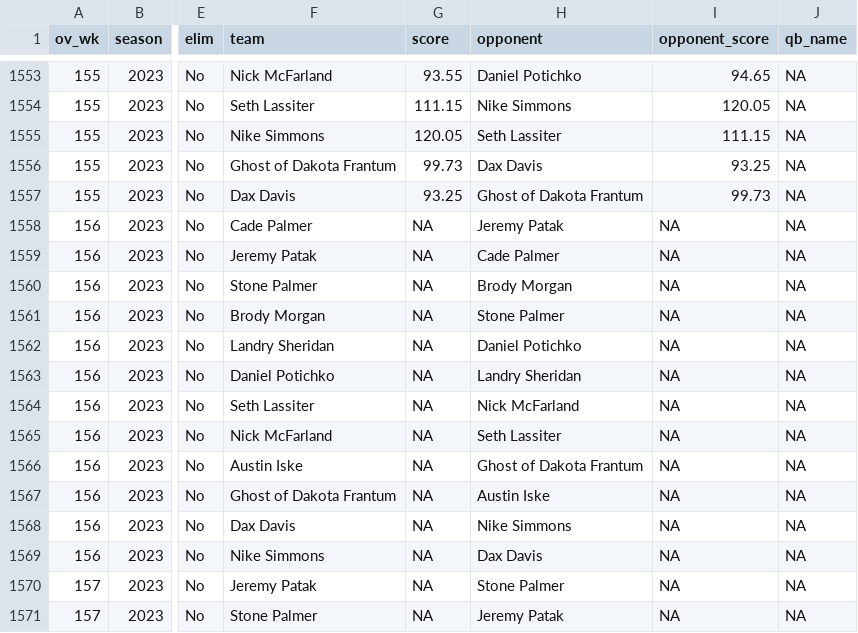
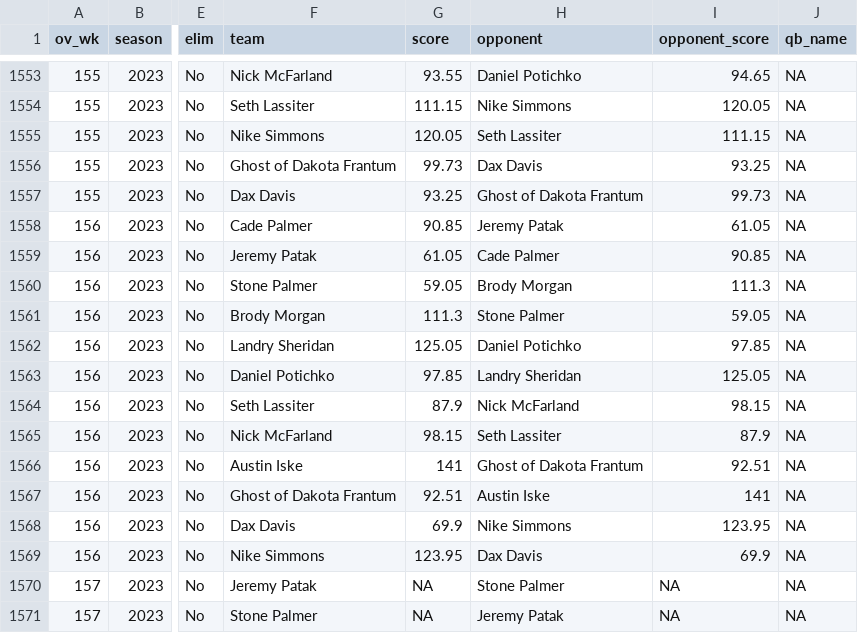
Before and after one commit to jpatak16/WOFFL, a CSV file: WOFFL_stats_portal/AllGames.csv, drawn as a sheet; only a part is shown, gaps mark what is left out; the diff names each change by its address in the sheet, - before the commit and + after, or states it on an @@ line.

Commit message:
week 4 scores

```diff
--- a/WOFFL_stats_portal/AllGames.csv
+++ b/WOFFL_stats_portal/AllGames.csv
-G1558 (score): NA
+G1558 (score): 90.85
-I1558 (opponent_score): NA
+I1558 (opponent_score): 61.05
-G1559 (score): NA
+G1559 (score): 61.05
-I1559 (opponent_score): NA
+I1559 (opponent_score): 90.85
-G1560 (score): NA
+G1560 (score): 59.05
-I1560 (opponent_score): NA
+I1560 (opponent_score): 111.3
-G1561 (score): NA
+G1561 (score): 111.3
-I1561 (opponent_score): NA
+I1561 (opponent_score): 59.05
-G1562 (score): NA
+G1562 (score): 125.05
-I1562 (opponent_score): NA
+I1562 (opponent_score): 97.85
-G1563 (score): NA
+G1563 (score): 97.85
-I1563 (opponent_score): NA
+I1563 (opponent_score): 125.05
-G1564 (score): NA
+G1564 (score): 87.9
-I1564 (opponent_score): NA
+I1564 (opponent_score): 98.15
-G1565 (score): NA
+G1565 (score): 98.15
-I1565 (opponent_score): NA
+I1565 (opponent_score): 87.9
-G1566 (score): NA
+G1566 (score): 141
-I1566 (opponent_score): NA
+I1566 (opponent_score): 92.51
-G1567 (score): NA
+G1567 (score): 92.51
-I1567 (opponent_score): NA
+I1567 (opponent_score): 141
-G1568 (score): NA
+G1568 (score): 69.9
-I1568 (opponent_score): NA
+I1568 (opponent_score): 123.95
-G1569 (score): NA
+G1569 (score): 123.95
-I1569 (opponent_score): NA
+I1569 (opponent_score): 69.9
```
